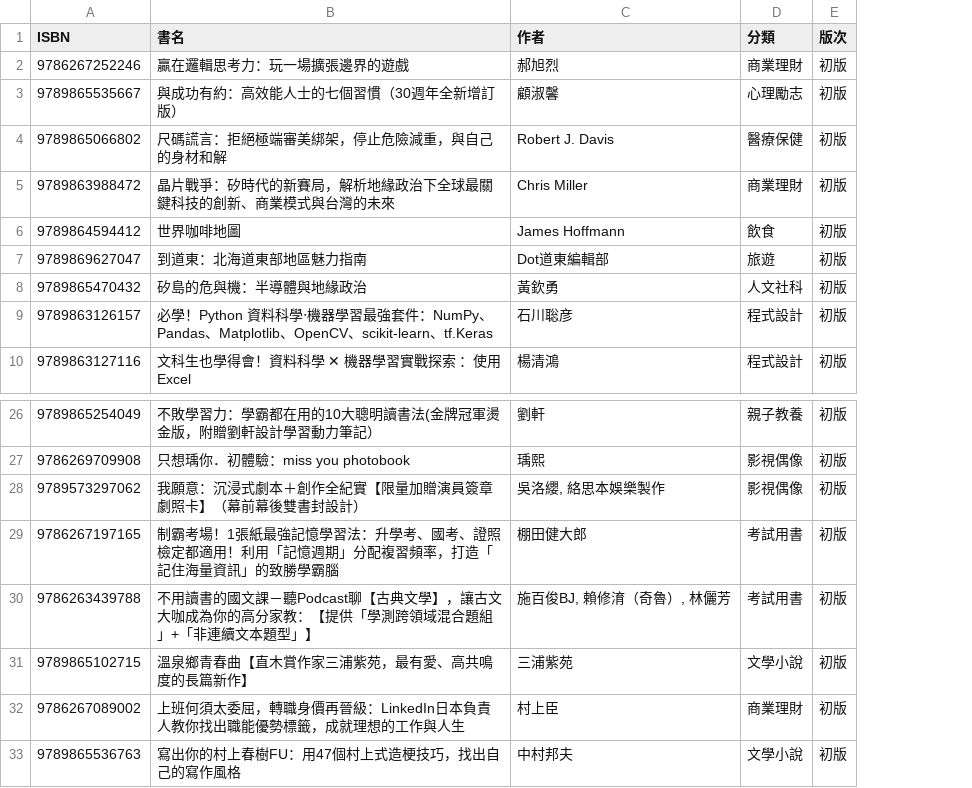
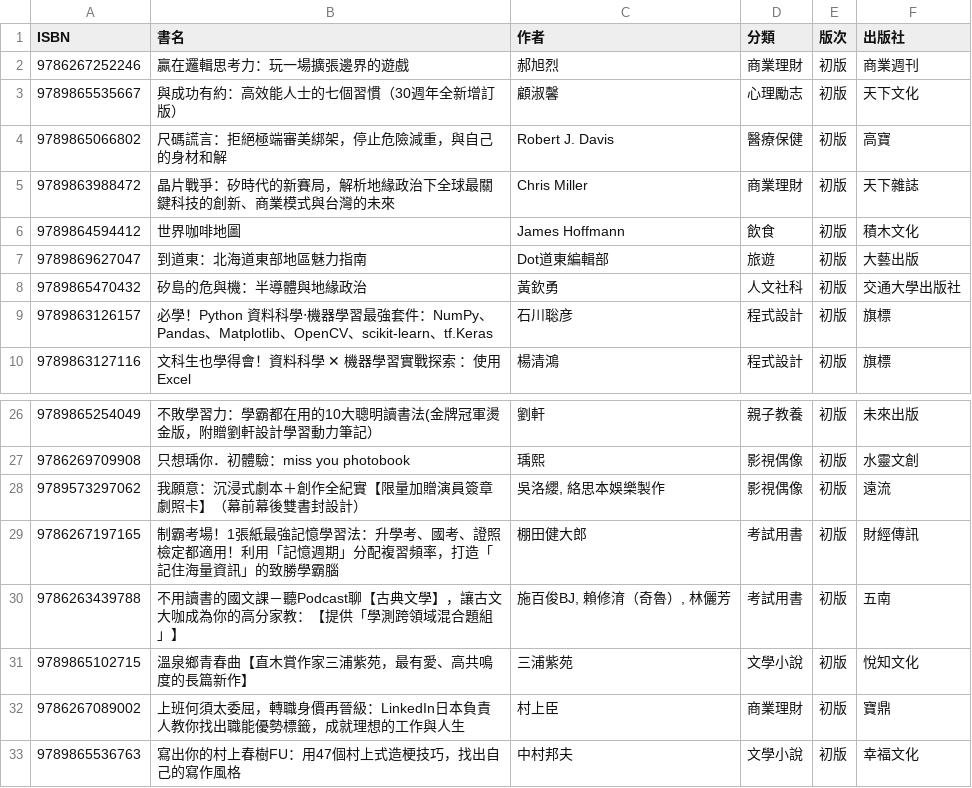
Before and after one commit to s111753164/nccu_db_project, a CSV file: books.csv, drawn as a sheet; only a part is shown, gaps mark what is left out; the diff names each change by its address in the sheet, - before the commit and + after, or states it on an @@ line.

```diff
--- a/books.csv
+++ b/books.csv
+column F (出版社), rows 2-10: 商業週刊 | 天下文化 | 高寶 | 天下雜誌 | 積木文化 | 大藝出版 | 交通大學出版社 | 旗標 | 旗標; rows 26-33: 未來出版 | 水靈文創 | 遠流 | 財經傳訊 | 五南 | 悅知文化 | 寶鼎 | 幸福文化
-B30 (書名): …合題組」+「非連續文本題型」】
+B30 (書名): …合題組」】
```
Also changed, not shown: 10 other files.
